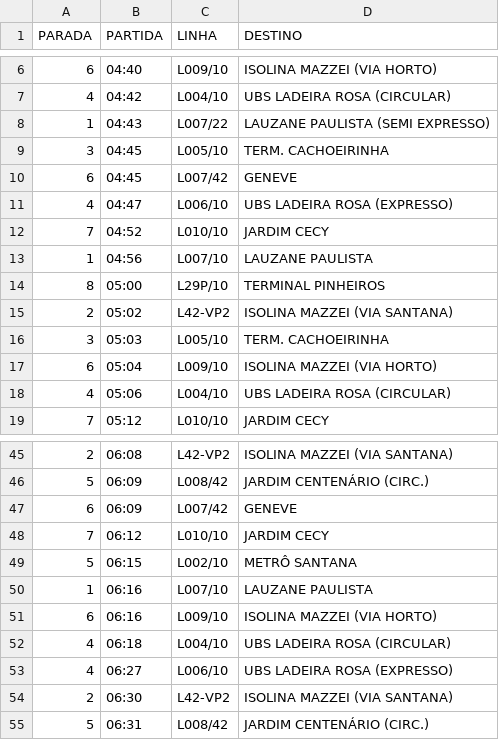
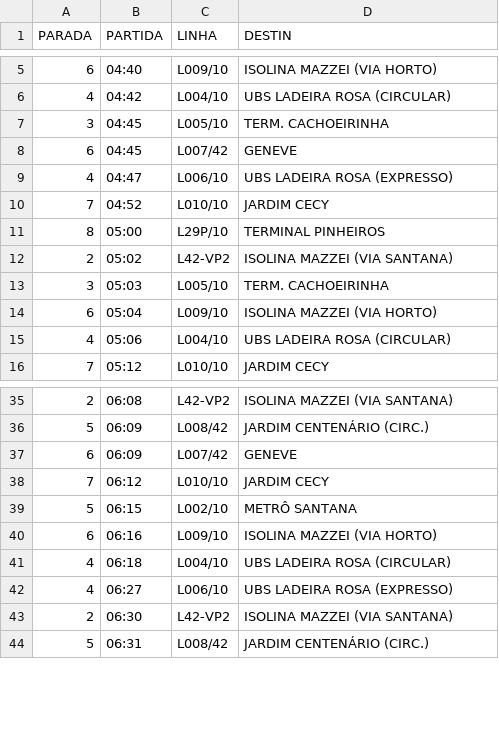
Before and after one commit to Rafabs/VNC-hours, a CSV file: VNC_horario_seg_sex.CSV, drawn as a sheet; only a part is shown, gaps mark what is left out; the diff covers the shown part only.

```diff
--- a/VNC_horario_seg_sex.CSV
+++ b/VNC_horario_seg_sex.CSV
@@ -1 +1 @@
-PARADA;PARTIDA;LINHA;DESTINO
+PARADA;PARTIDA;LINHA;DESTIN
@@ -7,3 +6,2 @@ PARADA;PARTIDA;LINHA;DESTINO
 4;04:42;L004/10;UBS LADEIRA ROSA (CIRCULAR)
-1;04:43;L007/22;LAUZANE PAULISTA (SEMI EXPRESSO)
 3;04:45;L005/10;TERM. CACHOEIRINHA
@@ -12,3 +10,2 @@ PARADA;PARTIDA;LINHA;DESTINO
 7;04:52;L010/10;JARDIM CECY
-1;04:56;L007/10;LAUZANE PAULISTA
 8;05:00;L29P/10;TERMINAL PINHEIROS
@@ -49,3 +39,2 @@ PARADA;PARTIDA;LINHA;DESTINO
 5;06:15;L002/10;METRÔ SANTANA
-1;06:16;L007/10;LAUZANE PAULISTA
 6;06:16;L009/10;ISOLINA MAZZEI (VIA HORTO)
```
Also changed, not shown: 8 removed rows elsewhere in this file, VNC_horario_dom_e_fer.CSV, VNC_horario_sab.CSV, 1 other file.
